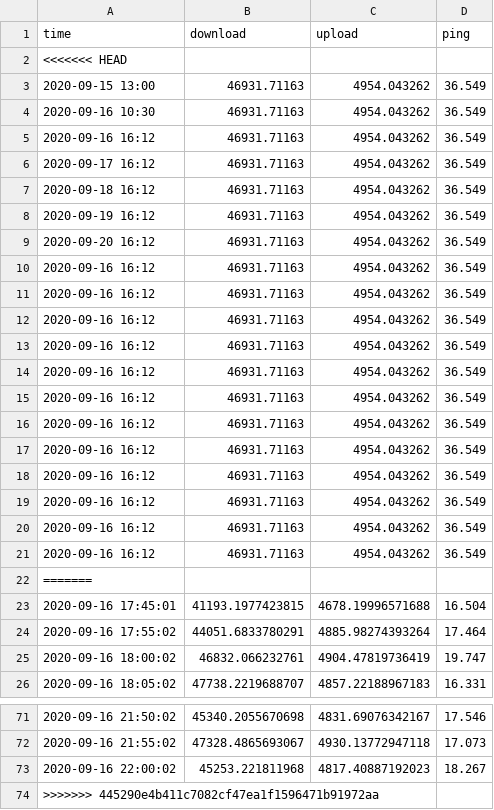
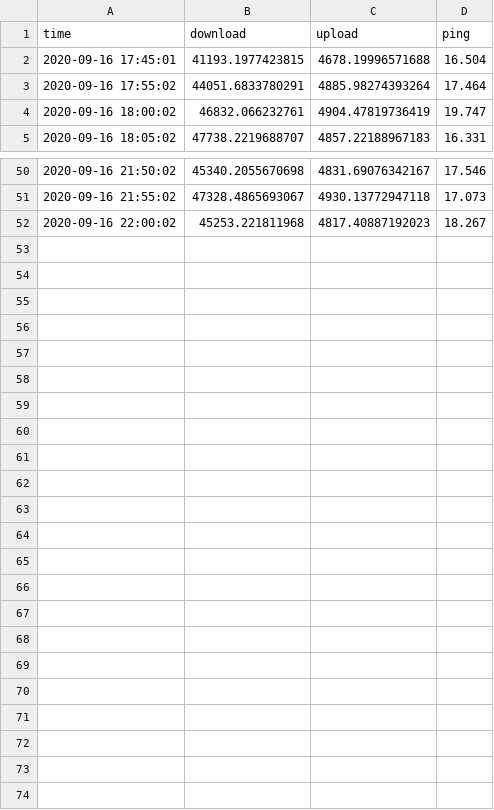
Before and after one commit to SamMorrissette/shiny-server, a CSV file: internetspeed/all_test.csv, drawn as a sheet; only a part is shown, gaps mark what is left out; the diff names each change by its address in the sheet, - before the commit and + after, or states it on an @@ line.

```diff
--- a/internetspeed/all_test.csv
+++ b/internetspeed/all_test.csv
-row 2: <<<<<<< HEAD
-row 3: 2020-09-15 13:00 | 46931.71163 | 4954.043262 | 36.549
-row 4: 2020-09-16 10:30 | 46931.71163 | 4954.043262 | 36.549
-row 5: 2020-09-16 16:12 | 46931.71163 | 4954.043262 | 36.549
-row 6: 2020-09-17 16:12 | 46931.71163 | 4954.043262 | 36.549
-row 7: 2020-09-18 16:12 | 46931.71163 | 4954.043262 | 36.549
-row 8: 2020-09-19 16:12 | 46931.71163 | 4954.043262 | 36.549
-row 9: 2020-09-20 16:12 | 46931.71163 | 4954.043262 | 36.549
-row 10: 2020-09-16 16:12 | 46931.71163 | 4954.043262 | 36.549
-row 11: 2020-09-16 16:12 | 46931.71163 | 4954.043262 | 36.549
-row 12: 2020-09-16 16:12 | 46931.71163 | 4954.043262 | 36.549
-row 13: 2020-09-16 16:12 | 46931.71163 | 4954.043262 | 36.549
-row 14: 2020-09-16 16:12 | 46931.71163 | 4954.043262 | 36.549
-row 15: 2020-09-16 16:12 | 46931.71163 | 4954.043262 | 36.549
-row 16: 2020-09-16 16:12 | 46931.71163 | 4954.043262 | 36.549
-row 17: 2020-09-16 16:12 | 46931.71163 | 4954.043262 | 36.549
-row 18: 2020-09-16 16:12 | 46931.71163 | 4954.043262 | 36.549
-row 19: 2020-09-16 16:12 | 46931.71163 | 4954.043262 | 36.549
-row 20: 2020-09-16 16:12 | 46931.71163 | 4954.043262 | 36.549
-row 21: 2020-09-16 16:12 | 46931.71163 | 4954.043262 | 36.549
-row 22: =======
-row 74: >>>>>>> 445290e4b411c7082cf47ea1f1596471b91972aa
```
